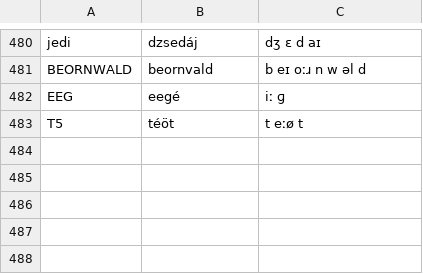
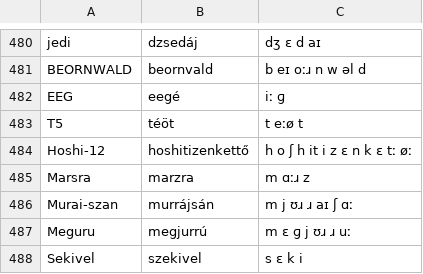
Before and after one commit to sarpba/AI_Dubbing, a CSV file: normalisers/hun/changes.csv, drawn as a sheet; only a part is shown, gaps mark what is left out; the diff names each change by its address in the sheet, - before the commit and + after, or states it on an @@ line.

```diff
--- a/normalisers/hun/changes.csv
+++ b/normalisers/hun/changes.csv
+row 484: Hoshi-12 | hoshitizenkettő | h o ʃ h it i z ɛ n k ɛ tː øː
+row 485: Marsra | marzra | m ɑːɹ z
+row 486: Murai-szan | murrájsán | m j ʊɹ ɹ aɪ ʃ ɑː
+row 487: Meguru | megjurrú | m ɛ ɡ j ʊɹ ɹ uː
+row 488: Sekivel | szekivel | s ɛ k i
```
Also changed, not shown: 11 other files.
